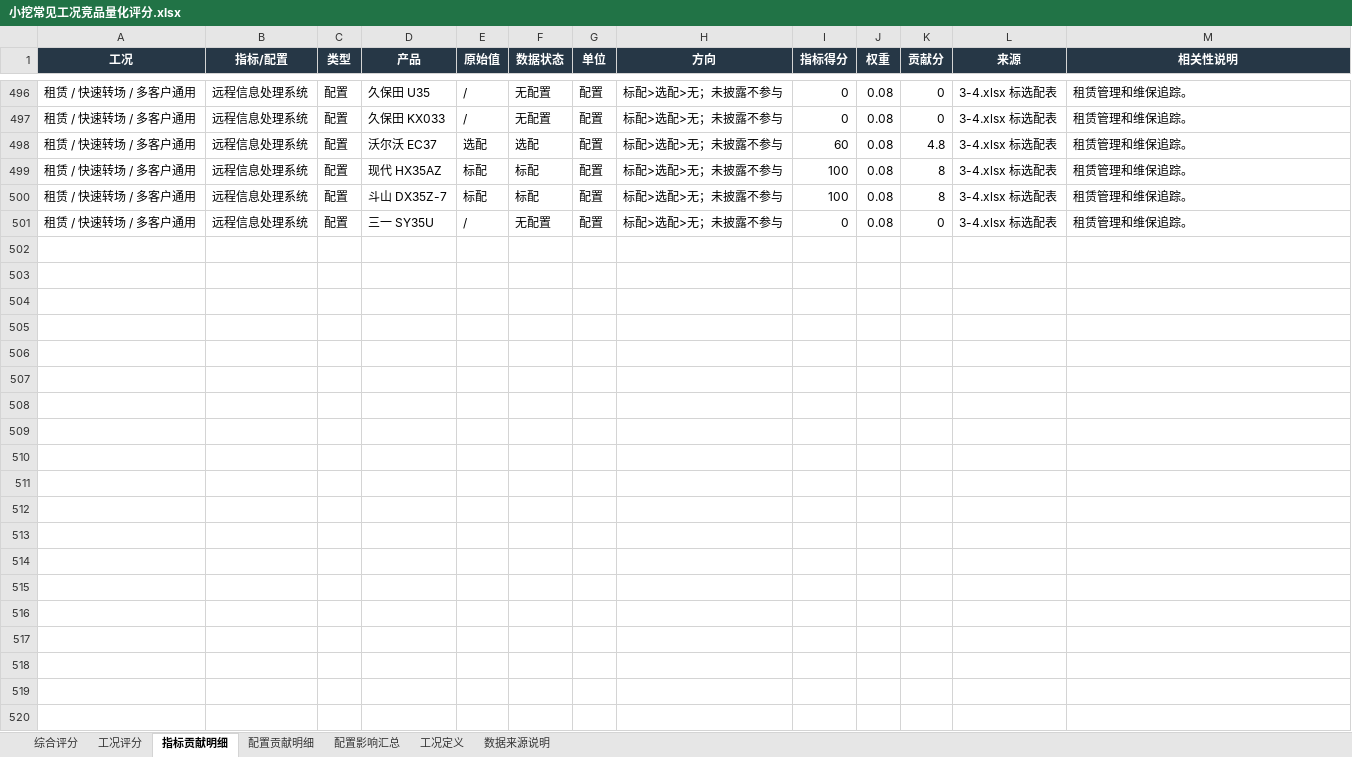
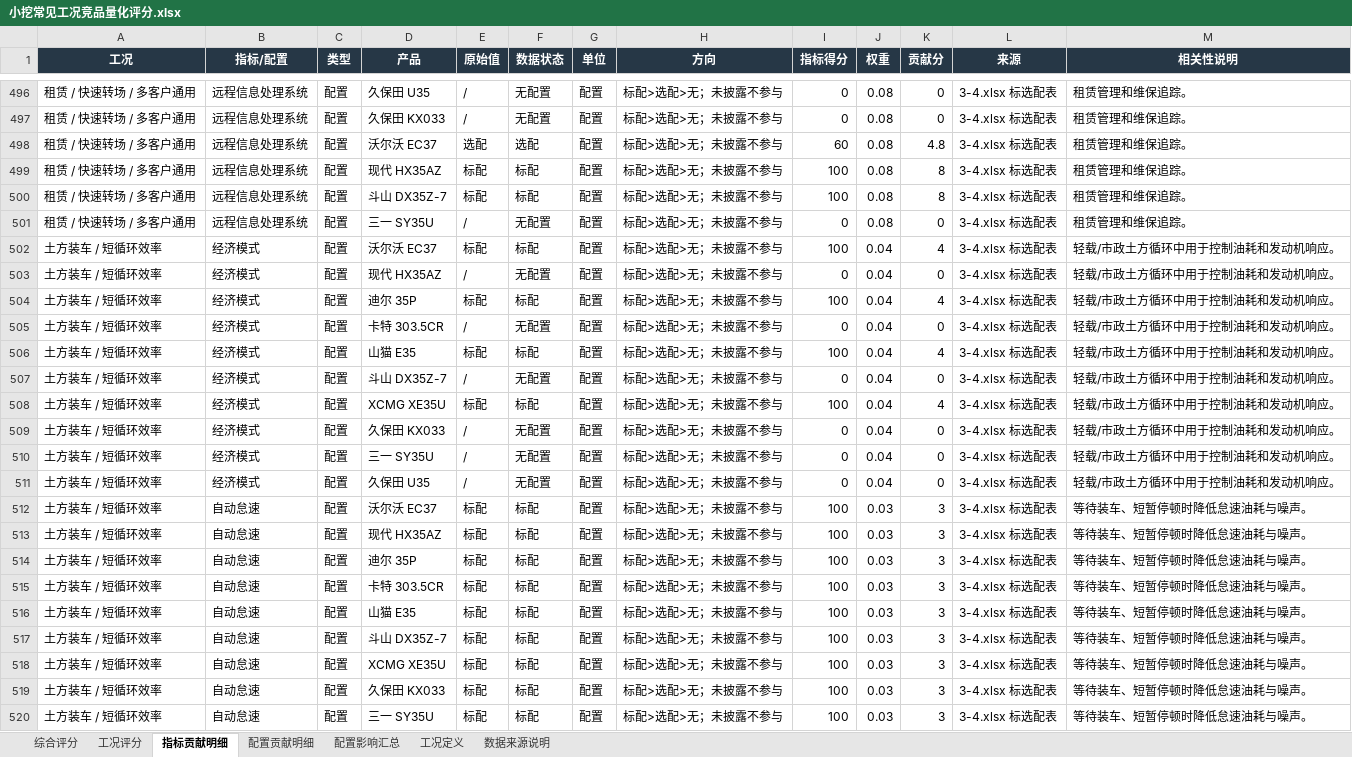
Before and after one commit to liuchang2134/xcmg-mini-excavator-dashboard, an Excel workbook: 小挖常见工况竞品量化评分.xlsx, sheet 指标贡献明细, drawn as a sheet; only a part is shown, gaps mark what is left out; values as stored, in another font and other column widths than the file's, no borders; the diff covers the shown part only; the diff names each change by its address in the sheet, - before the commit and + after, or states it on an @@ line.

```diff
--- a/小挖常见工况竞品量化评分.xlsx (sheet 指标贡献明细)
+++ b/小挖常见工况竞品量化评分.xlsx (sheet 指标贡献明细)
+row 502: 土方装车 / 短循环效率 | 经济模式 | 配置 | 沃尔沃 EC37 | 标配 | 标配 | 配置 | 标配>选配>无；未披露不参与 | 100 | 0.04 | 4 | 3-4.xlsx 标选配表 | 轻载/市政土方循环中用于控制油耗和发动机响应。
+row 503: 土方装车 / 短循环效率 | 经济模式 | 配置 | 现代 HX35AZ | / | 无配置 | 配置 | 标配>选配>无；未披露不参与 | 0 | 0.04 | 0 | 3-4.xlsx 标选配表 | 轻载/市政土方循环中用于控制油耗和发动机响应。
+row 504: 土方装车 / 短循环效率 | 经济模式 | 配置 | 迪尔 35P | 标配 | 标配 | 配置 | 标配>选配>无；未披露不参与 | 100 | 0.04 | 4 | 3-4.xlsx 标选配表 | 轻载/市政土方循环中用于控制油耗和发动机响应。
+row 505: 土方装车 / 短循环效率 | 经济模式 | 配置 | 卡特 303.5CR | / | 无配置 | 配置 | 标配>选配>无；未披露不参与 | 0 | 0.04 | 0 | 3-4.xlsx 标选配表 | 轻载/市政土方循环中用于控制油耗和发动机响应。
+row 506: 土方装车 / 短循环效率 | 经济模式 | 配置 | 山猫 E35 | 标配 | 标配 | 配置 | 标配>选配>无；未披露不参与 | 100 | 0.04 | 4 | 3-4.xlsx 标选配表 | 轻载/市政土方循环中用于控制油耗和发动机响应。
+row 507: 土方装车 / 短循环效率 | 经济模式 | 配置 | 斗山 DX35Z-7 | / | 无配置 | 配置 | 标配>选配>无；未披露不参与 | 0 | 0.04 | 0 | 3-4.xlsx 标选配表 | 轻载/市政土方循环中用于控制油耗和发动机响应。
+row 508: 土方装车 / 短循环效率 | 经济模式 | 配置 | XCMG XE35U | 标配 | 标配 | 配置 | 标配>选配>无；未披露不参与 | 100 | 0.04 | 4 | 3-4.xlsx 标选配表 | 轻载/市政土方循环中用于控制油耗和发动机响应。
+row 509: 土方装车 / 短循环效率 | 经济模式 | 配置 | 久保田 KX033 | / | 无配置 | 配置 | 标配>选配>无；未披露不参与 | 0 | 0.04 | 0 | 3-4.xlsx 标选配表 | 轻载/市政土方循环中用于控制油耗和发动机响应。
+row 510: 土方装车 / 短循环效率 | 经济模式 | 配置 | 三一 SY35U | / | 无配置 | 配置 | 标配>选配>无；未披露不参与 | 0 | 0.04 | 0 | 3-4.xlsx 标选配表 | 轻载/市政土方循环中用于控制油耗和发动机响应。
+row 511: 土方装车 / 短循环效率 | 经济模式 | 配置 | 久保田 U35 | / | 无配置 | 配置 | 标配>选配>无；未披露不参与 | 0 | 0.04 | 0 | 3-4.xlsx 标选配表 | 轻载/市政土方循环中用于控制油耗和发动机响应。
+row 512: 土方装车 / 短循环效率 | 自动怠速 | 配置 | 沃尔沃 EC37 | 标配 | 标配 | 配置 | 标配>选配>无；未披露不参与 | 100 | 0.03 | 3 | 3-4.xlsx 标选配表 | 等待装车、短暂停顿时降低怠速油耗与噪声。
+row 513: 土方装车 / 短循环效率 | 自动怠速 | 配置 | 现代 HX35AZ | 标配 | 标配 | 配置 | 标配>选配>无；未披露不参与 | 100 | 0.03 | 3 | 3-4.xlsx 标选配表 | 等待装车、短暂停顿时降低怠速油耗与噪声。
+row 514: 土方装车 / 短循环效率 | 自动怠速 | 配置 | 迪尔 35P | 标配 | 标配 | 配置 | 标配>选配>无；未披露不参与 | 100 | 0.03 | 3 | 3-4.xlsx 标选配表 | 等待装车、短暂停顿时降低怠速油耗与噪声。
+row 515: 土方装车 / 短循环效率 | 自动怠速 | 配置 | 卡特 303.5CR | 标配 | 标配 | 配置 | 标配>选配>无；未披露不参与 | 100 | 0.03 | 3 | 3-4.xlsx 标选配表 | 等待装车、短暂停顿时降低怠速油耗与噪声。
+row 516: 土方装车 / 短循环效率 | 自动怠速 | 配置 | 山猫 E35 | 标配 | 标配 | 配置 | 标配>选配>无；未披露不参与 | 100 | 0.03 | 3 | 3-4.xlsx 标选配表 | 等待装车、短暂停顿时降低怠速油耗与噪声。
+row 517: 土方装车 / 短循环效率 | 自动怠速 | 配置 | 斗山 DX35Z-7 | 标配 | 标配 | 配置 | 标配>选配>无；未披露不参与 | 100 | 0.03 | 3 | 3-4.xlsx 标选配表 | 等待装车、短暂停顿时降低怠速油耗与噪声。
+row 518: 土方装车 / 短循环效率 | 自动怠速 | 配置 | XCMG XE35U | 标配 | 标配 | 配置 | 标配>选配>无；未披露不参与 | 100 | 0.03 | 3 | 3-4.xlsx 标选配表 | 等待装车、短暂停顿时降低怠速油耗与噪声。
+row 519: 土方装车 / 短循环效率 | 自动怠速 | 配置 | 久保田 KX033 | 标配 | 标配 | 配置 | 标配>选配>无；未披露不参与 | 100 | 0.03 | 3 | 3-4.xlsx 标选配表 | 等待装车、短暂停顿时降低怠速油耗与噪声。
+row 520: 土方装车 / 短循环效率 | 自动怠速 | 配置 | 三一 SY35U | 标配 | 标配 | 配置 | 标配>选配>无；未披露不参与 | 100 | 0.03 | 3 | 3-4.xlsx 标选配表 | 等待装车、短暂停顿时降低怠速油耗与噪声。
```
Also changed, not shown: 11 added rows and 142 edited cells elsewhere in this sheet, sheet 配置贡献明细, sheet 工况评分, sheet 综合评分, sheet 配置影响汇总, sheet 数据来源说明, sheet 工况定义, 1 other file.
